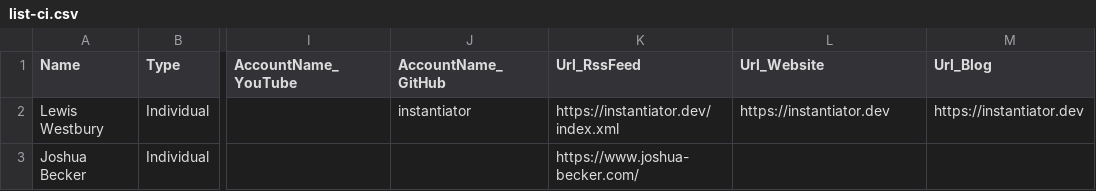
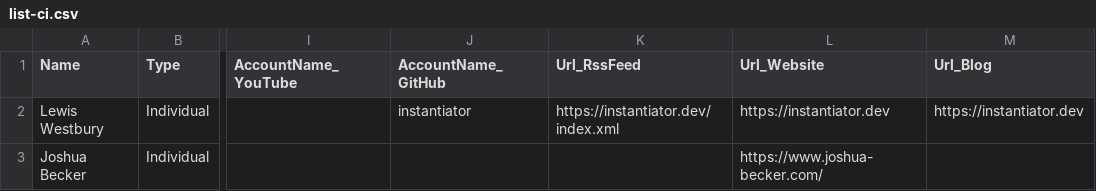
Before and after one commit to instantiator/listsky, a CSV file: Data/list-ci.csv, drawn as a sheet; only a part is shown, gaps mark what is left out; the diff names each change by its address in the sheet, - before the commit and + after, or states it on an @@ line.

Commit message:
Correct missing field - CSV isn't so easy to edit perhaps

```diff
--- a/Data/list-ci.csv
+++ b/Data/list-ci.csv
-K3 (Url_RssFeed): https://www.joshua-becker.com/
+K3 (Url_RssFeed): (empty)
-L3 (Url_Website): (empty)
+L3 (Url_Website): https://www.joshua-becker.com/
```
